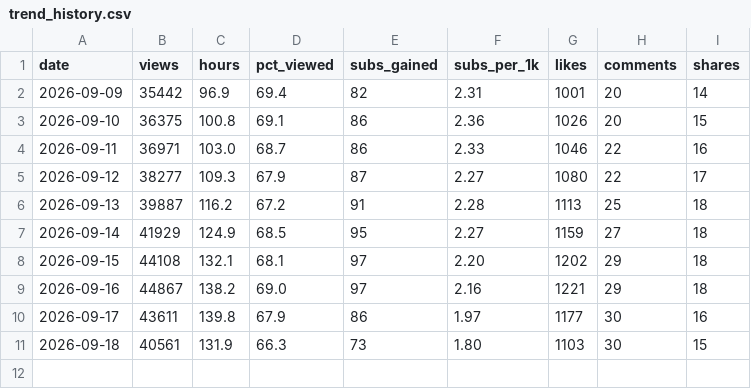
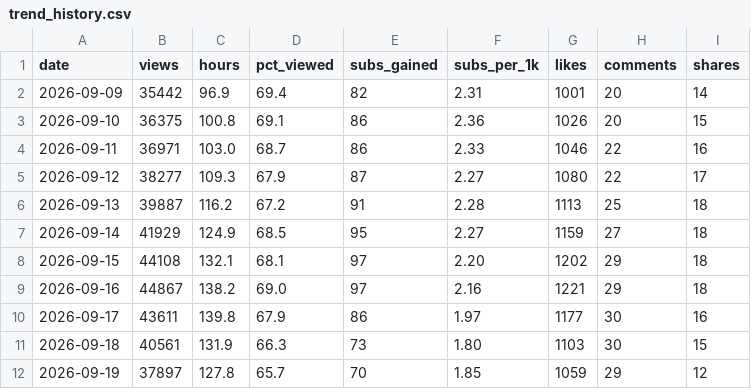
Before and after one commit to islamfatema/faru-autopilot, a CSV file: analytics/trend_history.csv, drawn as a sheet.

Commit message:
insights: history [skip ci]

```diff
--- a/analytics/trend_history.csv
+++ b/analytics/trend_history.csv
@@ -11 +11,2 @@ date,views,hours,pct_viewed,subs_gained,subs_per_1k,likes,comments,shares
 2026-09-18,40561,131.9,66.3,73,1.80,1103,30,15
+2026-09-19,37897,127.8,65.7,70,1.85,1059,29,12
```
Also changed, not shown: 1 other file.
